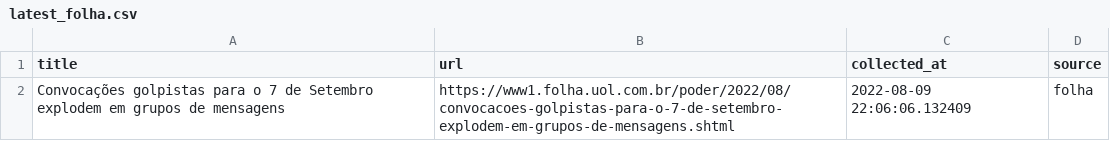
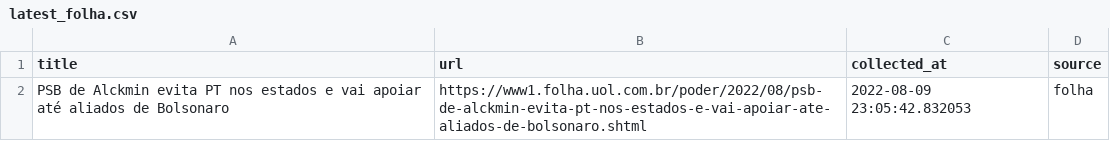
Before and after one commit to leodiegues/lidebot, a CSV file: data/latest_folha.csv, drawn as a sheet.

```diff
--- a/data/latest_folha.csv
+++ b/data/latest_folha.csv
@@ -1,2 +1,2 @@
 title,url,collected_at,source
-Convocações golpistas para o 7 de Setembro explodem em grupos de mensagens,https://www1.folha.uol.com.br/poder/2022/08/convocacoes-golpistas-para-o-7-de-setembro-explodem-em-grupos-de-mensagens.shtml,2022-08-09 22:06:06.132409,folha
+PSB de Alckmin evita PT nos estados e vai apoiar até aliados de Bolsonaro,https://www1.folha.uol.com.br/poder/2022/08/psb-de-alckmin-evita-pt-nos-estados-e-vai-apoiar-ate-aliados-de-bolsonaro.shtml,2022-08-09 23:05:42.832053,folha
```
Also changed, not shown: data/latest_estadao.csv, data/latest_g1.csv, 4 other files.
